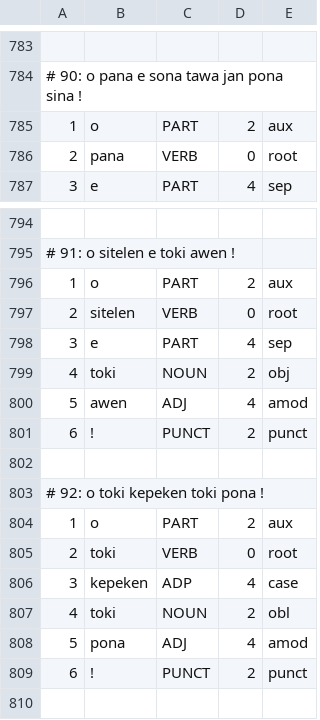
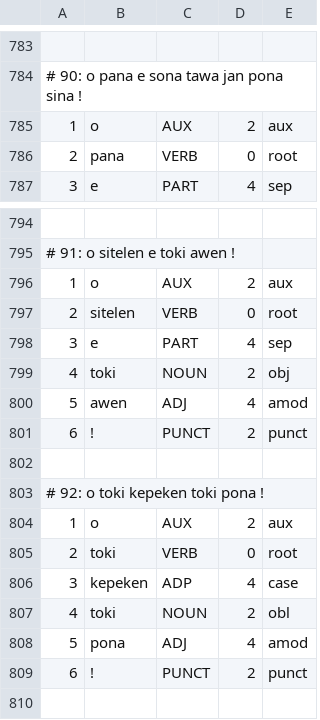
Before and after one commit to nymwa/tokipona-corpus-collection, a TSV file: 100tokipona/lipu.tsv, drawn as a sheet; only a part is shown, gaps mark what is left out; the diff covers the shown part only.

```diff
--- a/100tokipona/lipu.tsv
+++ b/100tokipona/lipu.tsv
@@ -784,3 +784,3 @@
 # 90: o pana e sona tawa jan pona sina !
-1	o	PART	2	aux
+1	o	AUX	2	aux
 2	pana	VERB	0	root
@@ -795,3 +795,3 @@
 # 91: o sitelen e toki awen !
-1	o	PART	2	aux
+1	o	AUX	2	aux
 2	sitelen	VERB	0	root
@@ -803,3 +803,3 @@
 # 92: o toki kepeken toki pona !
-1	o	PART	2	aux
+1	o	AUX	2	aux
 2	toki	VERB	0	root
```
Also changed, not shown: 10 edited cells elsewhere in this file, tokipona1000/lipu.tsv, 3 other files.
